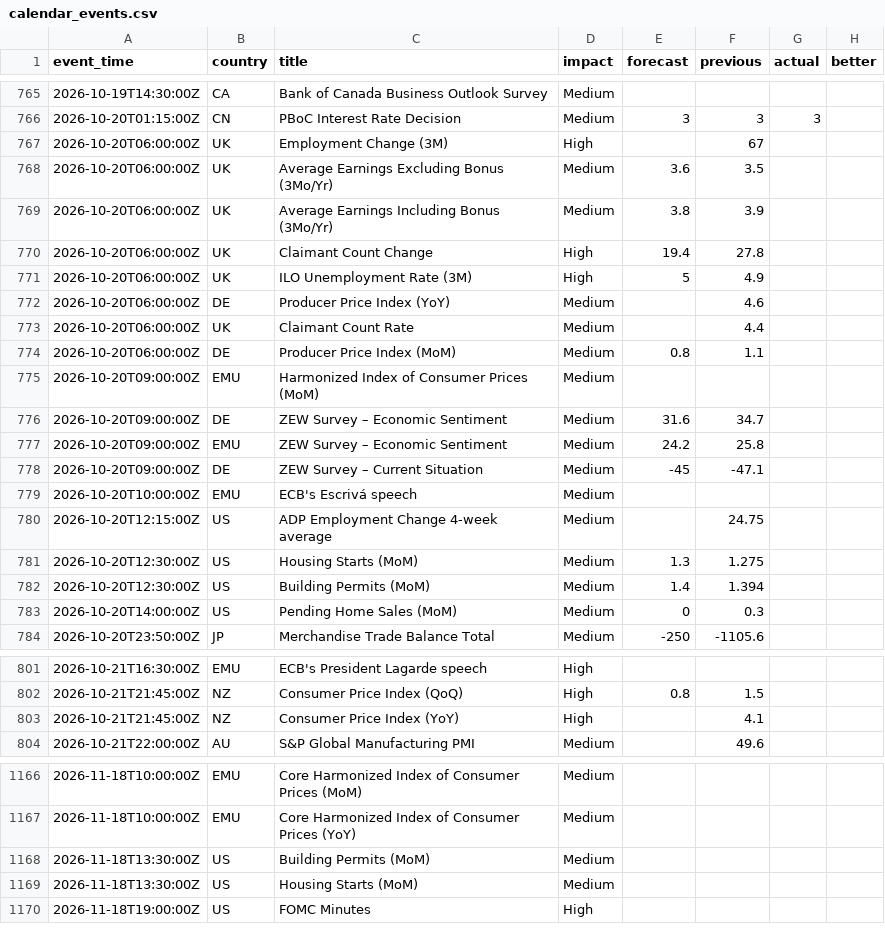
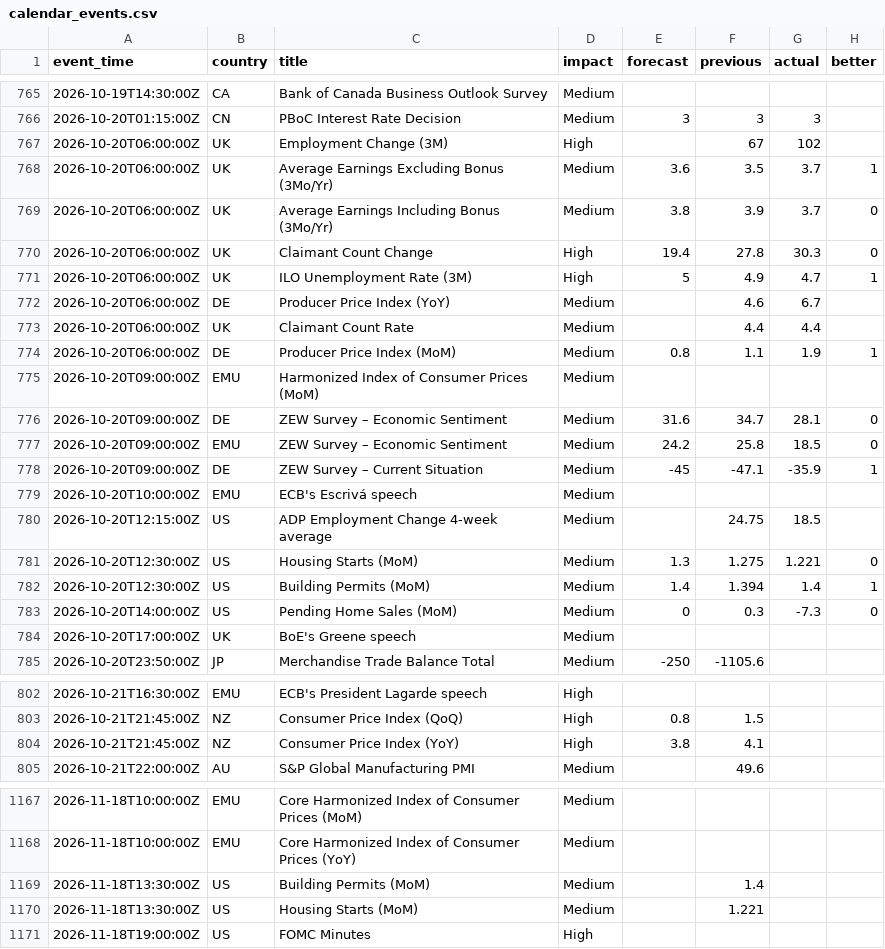
Before and after one commit to ChrisHo0317/Local_Dashboard, a CSV file: data/calendar_events.csv, drawn as a sheet; only a part is shown, gaps mark what is left out; the diff covers the shown part only.

```diff
--- a/data/calendar_events.csv
+++ b/data/calendar_events.csv
@@ -766,19 +766,20 @@ event_time,country,title,impact,forecast,previous,actual,better
 2026-10-20T01:15:00Z,CN,PBoC Interest Rate Decision,Medium,3,3,3,
-2026-10-20T06:00:00Z,UK,Employment Change (3M),High,,67,,
-2026-10-20T06:00:00Z,UK,Average Earnings Excluding Bonus (3Mo/Yr),Medium,3.6,3.5,,
-2026-10-20T06:00:00Z,UK,Average Earnings Including Bonus (3Mo/Yr),Medium,3.8,3.9,,
-2026-10-20T06:00:00Z,UK,Claimant Count Change,High,19.4,27.8,,
-2026-10-20T06:00:00Z,UK,ILO Unemployment Rate (3M),High,5,4.9,,
-2026-10-20T06:00:00Z,DE,Producer Price Index (YoY),Medium,,4.6,,
-2026-10-20T06:00:00Z,UK,Claimant Count Rate,Medium,,4.4,,
-2026-10-20T06:00:00Z,DE,Producer Price Index (MoM),Medium,0.8,1.1,,
+2026-10-20T06:00:00Z,UK,Employment Change (3M),High,,67,102,
+2026-10-20T06:00:00Z,UK,Average Earnings Excluding Bonus (3Mo/Yr),Medium,3.6,3.5,3.7,1
+2026-10-20T06:00:00Z,UK,Average Earnings Including Bonus (3Mo/Yr),Medium,3.8,3.9,3.7,0
+2026-10-20T06:00:00Z,UK,Claimant Count Change,High,19.4,27.8,30.3,0
+2026-10-20T06:00:00Z,UK,ILO Unemployment Rate (3M),High,5,4.9,4.7,1
+2026-10-20T06:00:00Z,DE,Producer Price Index (YoY),Medium,,4.6,6.7,
+2026-10-20T06:00:00Z,UK,Claimant Count Rate,Medium,,4.4,4.4,
+2026-10-20T06:00:00Z,DE,Producer Price Index (MoM),Medium,0.8,1.1,1.9,1
 2026-10-20T09:00:00Z,EMU,Harmonized Index of Consumer Prices (MoM),Medium,,,,
-2026-10-20T09:00:00Z,DE,ZEW Survey – Economic Sentiment,Medium,31.6,34.7,,
-2026-10-20T09:00:00Z,EMU,ZEW Survey – Economic Sentiment,Medium,24.2,25.8,,
-2026-10-20T09:00:00Z,DE,ZEW Survey – Current Situation,Medium,-45,-47.1,,
+2026-10-20T09:00:00Z,DE,ZEW Survey – Economic Sentiment,Medium,31.6,34.7,28.1,0
+2026-10-20T09:00:00Z,EMU,ZEW Survey – Economic Sentiment,Medium,24.2,25.8,18.5,0
+2026-10-20T09:00:00Z,DE,ZEW Survey – Current Situation,Medium,-45,-47.1,-35.9,1
 2026-10-20T10:00:00Z,EMU,ECB's Escrivá speech,Medium,,,,
-2026-10-20T12:15:00Z,US,ADP Employment Change 4-week average,Medium,,24.75,,
-2026-10-20T12:30:00Z,US,Housing Starts (MoM),Medium,1.3,1.275,,
-2026-10-20T12:30:00Z,US,Building Permits (MoM),Medium,1.4,1.394,,
-2026-10-20T14:00:00Z,US,Pending Home Sales (MoM),Medium,0,0.3,,
+2026-10-20T12:15:00Z,US,ADP Employment Change 4-week average,Medium,,24.75,18.5,
+2026-10-20T12:30:00Z,US,Housing Starts (MoM),Medium,1.3,1.275,1.221,0
+2026-10-20T12:30:00Z,US,Building Permits (MoM),Medium,1.4,1.394,1.4,1
+2026-10-20T14:00:00Z,US,Pending Home Sales (MoM),Medium,0,0.3,-7.3,0
+2026-10-20T17:00:00Z,UK,BoE's Greene speech,Medium,,,,
 2026-10-20T23:50:00Z,JP,Merchandise Trade Balance Total,Medium,-250,-1105.6,,
@@ -802,3 +803,3 @@ event_time,country,title,impact,forecast,previous,actual,better
 2026-10-21T21:45:00Z,NZ,Consumer Price Index (QoQ),High,0.8,1.5,,
-2026-10-21T21:45:00Z,NZ,Consumer Price Index (YoY),High,,4.1,,
+2026-10-21T21:45:00Z,NZ,Consumer Price Index (YoY),High,3.8,4.1,,
 2026-10-21T22:00:00Z,AU,S&P Global Manufacturing PMI,Medium,,49.6,,
@@ -1167,4 +1168,4 @@ event_time,country,title,impact,forecast,previous,actual,better
 2026-11-18T10:00:00Z,EMU,Core Harmonized Index of Consumer Prices (YoY),Medium,,,,
-2026-11-18T13:30:00Z,US,Building Permits (MoM),Medium,,,,
-2026-11-18T13:30:00Z,US,Housing Starts (MoM),Medium,,,,
+2026-11-18T13:30:00Z,US,Building Permits (MoM),Medium,,1.4,,
+2026-11-18T13:30:00Z,US,Housing Starts (MoM),Medium,,1.221,,
 2026-11-18T19:00:00Z,US,FOMC Minutes,High,,,,
```
Also changed, not shown: 13 edited cells elsewhere in this file, data/alerts_sent.csv, data/macro.csv, 2 other files.
